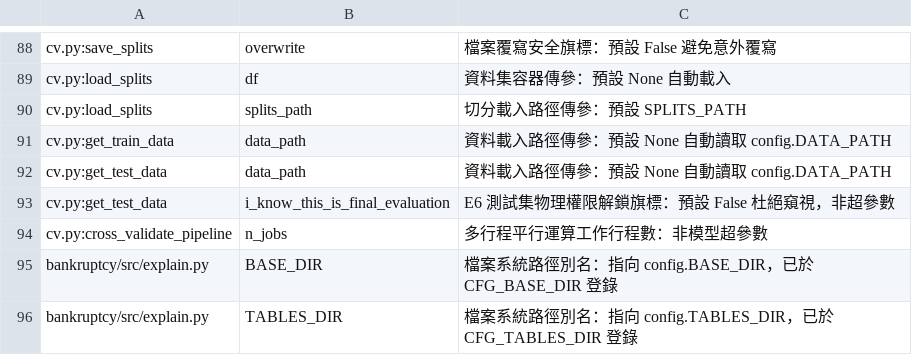
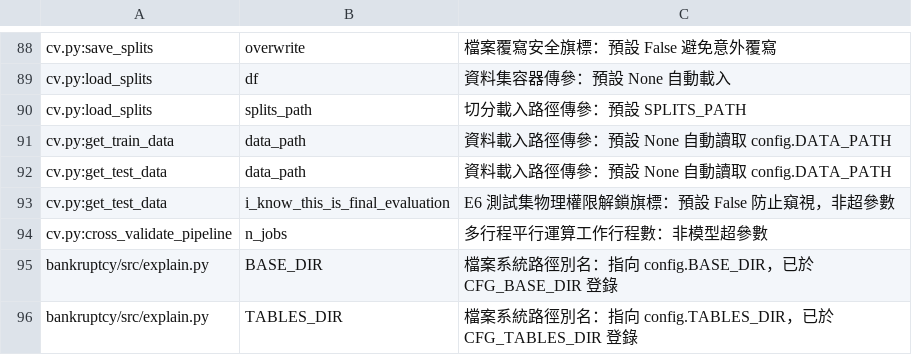
Before and after one commit to MooreCheng-code/test, a CSV file: docs/code_learning/param_exclusions.csv, drawn as a sheet; only a part is shown, gaps mark what is left out.

```diff
--- a/docs/code_learning/param_exclusions.csv
+++ b/docs/code_learning/param_exclusions.csv
@@ -92,3 +92,3 @@ cv.py:get_train_data,data_path,資料載入路徑傳參：預設 None 自動讀
 cv.py:get_test_data,data_path,資料載入路徑傳參：預設 None 自動讀取 config.DATA_PATH
-cv.py:get_test_data,i_know_this_is_final_evaluation,E6 測試集物理權限解鎖旗標：預設 False 杜絕窺視，非超參數
+cv.py:get_test_data,i_know_this_is_final_evaluation,E6 測試集物理權限解鎖旗標：預設 False 防止窺視，非超參數
 cv.py:cross_validate_pipeline,n_jobs,多行程平行運算工作行程數：非模型超參數
```
Also changed, not shown: docs/code_learning/_cards_audit.csv, docs/code_learning/lab_snapshots/bugs_summary.csv, 34 other files.
